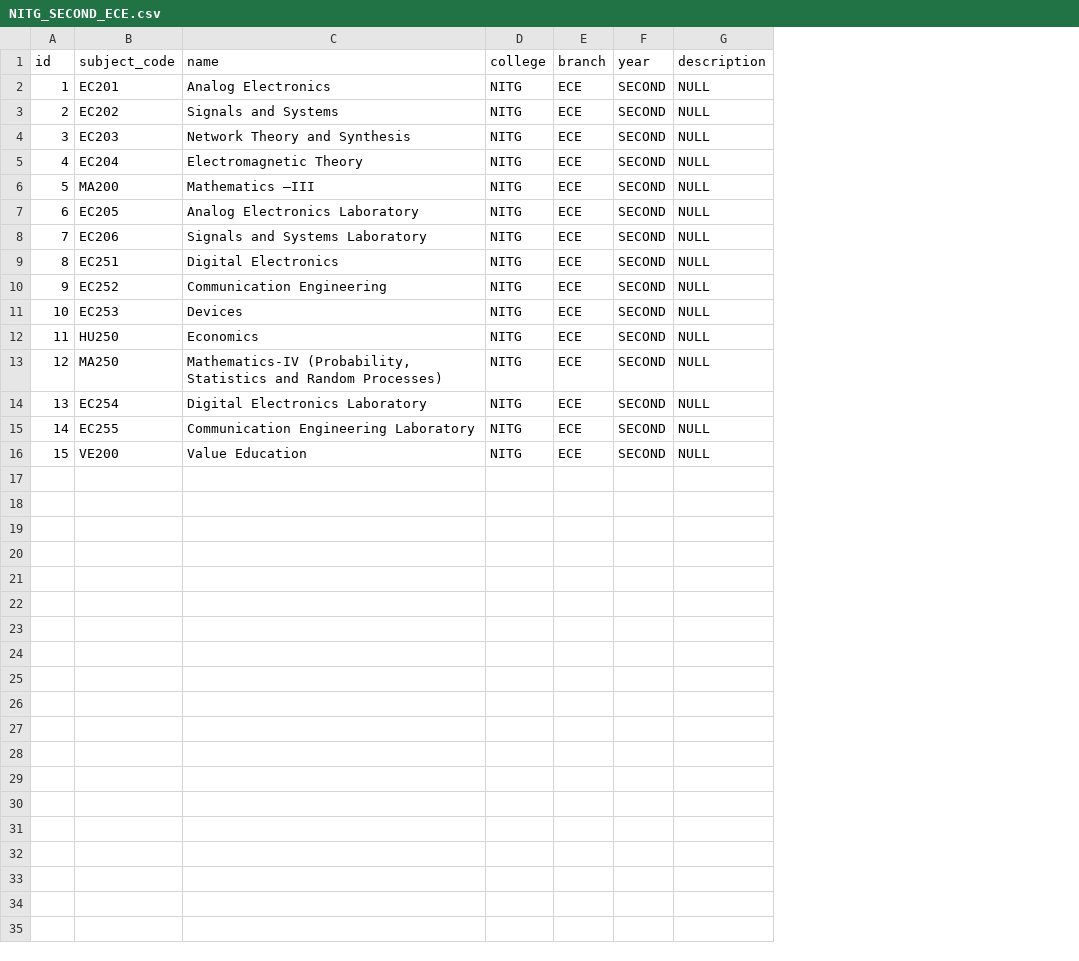
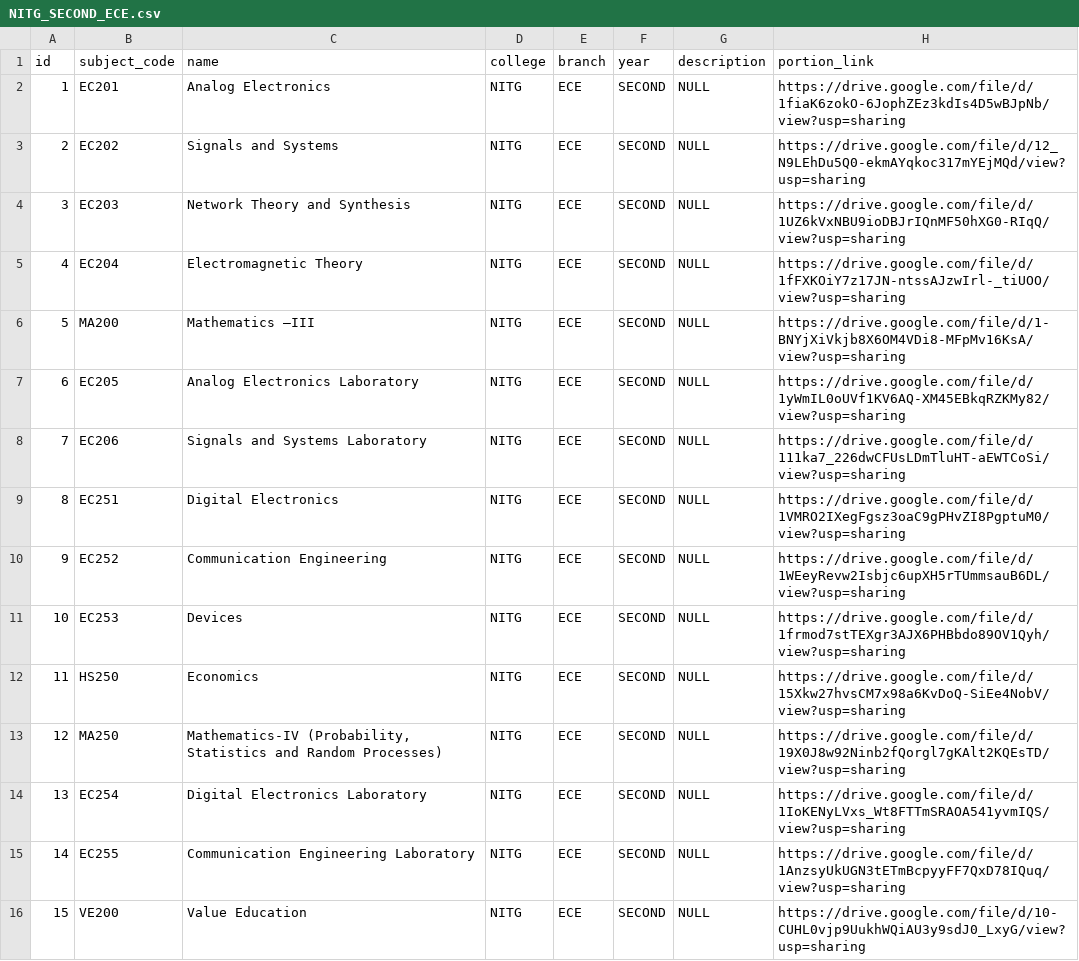
Before and after one commit to rahulJalan23/edtech-dj, a CSV file: util/csv/subjects/NITG_SECOND_ECE.csv, drawn as a sheet; the diff names each change by its address in the sheet, - before the commit and + after, or states it on an @@ line.

```diff
--- a/util/csv/subjects/NITG_SECOND_ECE.csv
+++ b/util/csv/subjects/NITG_SECOND_ECE.csv
+column H (portion_link), rows 2-16: https://drive.google.com/file/d/1fiaK6zokO-6JophZEz3kdIs4D5wBJpNb/view?usp=sharing | https://drive.google.com/file/d/12_N9LEhDu5Q0-ekmAYqkoc317mYEjMQd/view?usp=sharing | https://drive.google.com/file/d/1UZ6kVxNBU9ioDBJrIQnMF50hXG0-RIqQ/view?usp=sharing | https://drive.google.com/file/d/1fFXKOiY7z17JN-ntssAJzwIrl-_tiUOO/view?usp=sharing | https://drive.google.com/file/d/1-BNYjXiVkjb8X6OM4VDi8-MFpMv16KsA/view?usp=sharing | https://drive.google.com/file/d/1yWmIL0oUVf1KV6AQ-XM45EBkqRZKMy82/view?usp=sharing | https://drive.google.com/file/d/111ka7_226dwCFUsLDmTluHT-aEWTCoSi/view?usp=sharing | https://drive.google.com/file/d/1VMRO2IXegFgsz3oaC9gPHvZI8PgptuM0/view?usp=sharing | https://drive.google.com/file/d/1WEeyRevw2Isbjc6upXH5rTUmmsauB6DL/view?usp=sharing | https://drive.google.com/file/d/1frmod7stTEXgr3AJX6PHBbdo89OV1Qyh/view?usp=sharing | https://drive.google.com/file/d/15Xkw27hvsCM7x98a6KvDoQ-SiEe4NobV/view?usp=sharing | https://drive.google.com/file/d/19X0J8w92Ninb2fQorgl7gKAlt2KQEsTD/view?usp=sharing | https://drive.google.com/file/d/1IoKENyLVxs_Wt8FTTmSRAOA541yvmIQS/view?usp=sharing | https://drive.google.com/file/d/1AnzsyUkUGN3tETmBcpyyFF7QxD78IQuq/view?usp=sharing | https://drive.google.com/file/d/10-CUHL0vjp9UukhWQiAU3y9sdJ0_LxyG/view?usp=sharing
-B12 (subject_code): HU250
+B12 (subject_code): HS250
```
Also changed, not shown: util/csv/subjects/NITG_FIRST_CSE.csv, util/csv/subjects/NITG_FIRST_CVE.csv, 44 other files.
